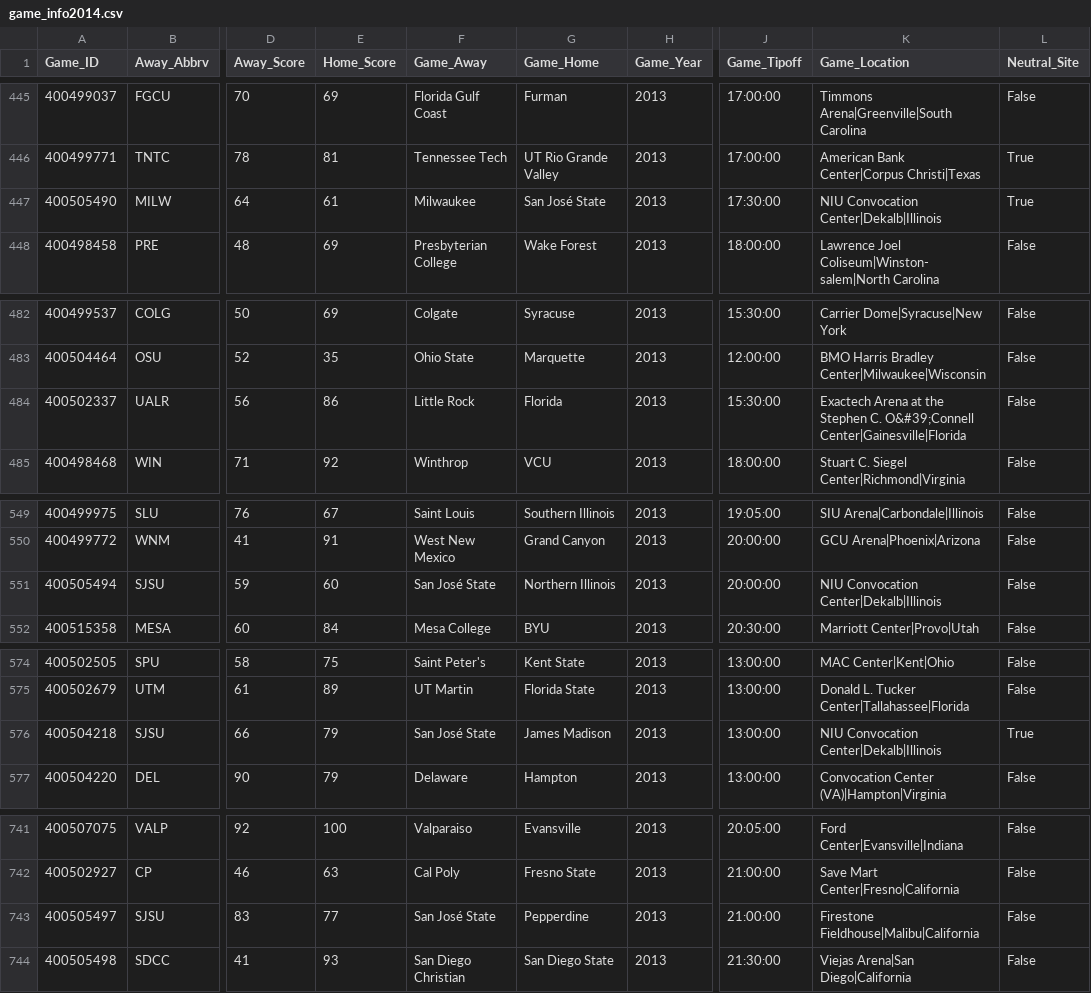
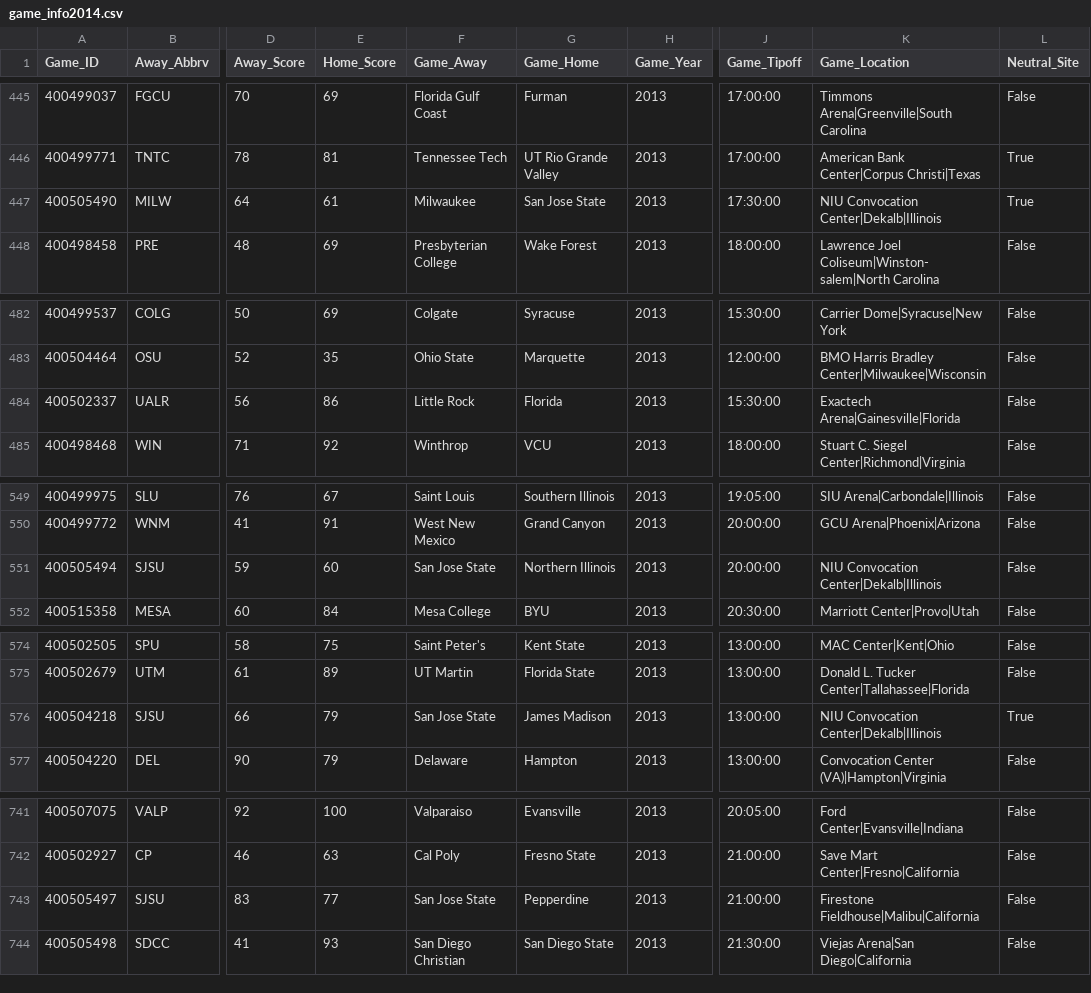
Before and after one commit to usbogie/ncaa-bets, a CSV file: espn_data/game_info2014.csv, drawn as a sheet; only a part is shown, gaps mark what is left out; the diff covers the shown part only; the diff names each change by its address in the sheet, - before the commit and + after, or states it on an @@ line.

```diff
--- a/espn_data/game_info2014.csv
+++ b/espn_data/game_info2014.csv
-G447 (Game_Home): San José State
+G447 (Game_Home): San Jose State
-K484 (Game_Location): Exactech Arena at the Stephen C. O&#39;Connell Center|Gainesville|Florida
+K484 (Game_Location): Exactech Arena|Gainesville|Florida
-F551 (Game_Away): San José State
+F551 (Game_Away): San Jose State
-F576 (Game_Away): San José State
+F576 (Game_Away): San Jose State
-F743 (Game_Away): San José State
+F743 (Game_Away): San Jose State
```
Also changed, not shown: 1 added row and 46 edited cells elsewhere in this file, espn_data/game_info2015.csv, espn_data/game_info2016.csv, 18 other files.
